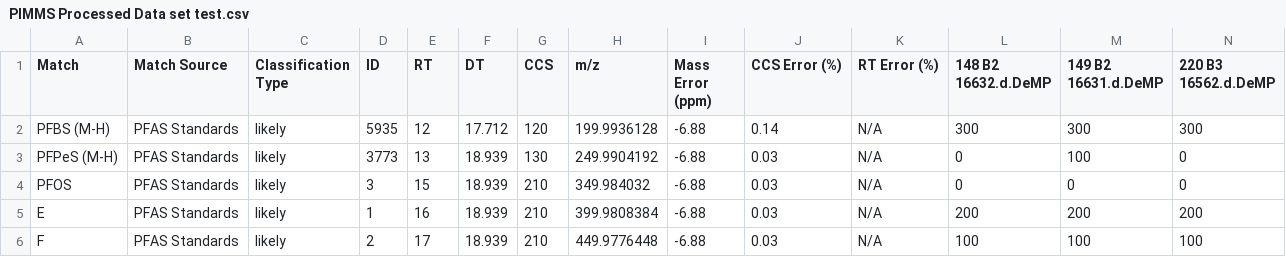
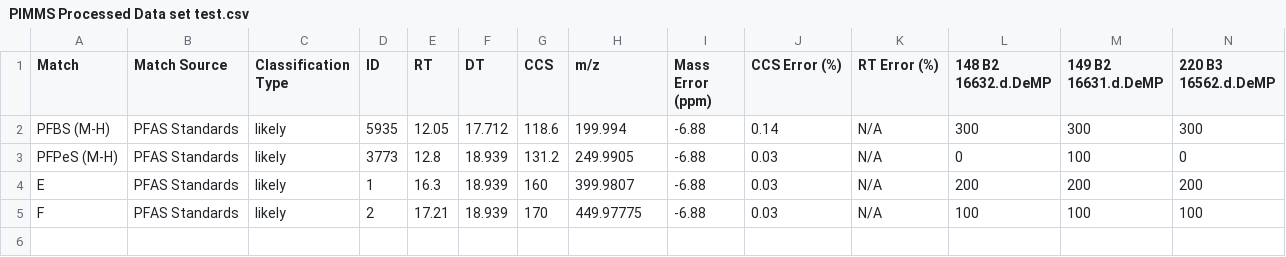
Before and after one commit to greg1d/PFAS-IMplementor-for-Mass-Spectrometry--PIMMS-, a CSV file: PIMMS v1.2/Data_output/PIMMS Processed Data set test.csv, drawn as a sheet; only a part is shown; removed rows and columns are numbered as before the commit, all else as after; rows hold the shown columns only; the diff names each change by its address in the sheet, - before the commit and + after, or states it on an @@ line.

```diff
--- a/PIMMS v1.2/Data_output/PIMMS Processed Data set test.csv
+++ b/PIMMS v1.2/Data_output/PIMMS Processed Data set test.csv
-E2 (RT): 12
+E2 (RT): 12.05
-G2 (CCS): 120
+G2 (CCS): 118.6
-H2 (m/z): 199.9936128
+H2 (m/z): 199.994
-E3 (RT): 13
+E3 (RT): 12.8
-G3 (CCS): 130
+G3 (CCS): 131.2
-H3 (m/z): 249.9904192
+H3 (m/z): 249.9905
-row 4: PFOS | PFAS Standards | likely | 3 | 15 | 18.939 | 210 | 349.984032 | -6.88 | 0.03 | N/A | 0 | 0 | 0
-E4 (RT): 16
+E4 (RT): 16.3
-G4 (CCS): 210
+G4 (CCS): 160
-H4 (m/z): 399.9808384
+H4 (m/z): 399.9807
-E5 (RT): 17
+E5 (RT): 17.21
-G5 (CCS): 210
+G5 (CCS): 170
-H5 (m/z): 449.9776448
+H5 (m/z): 449.97775
```
Also changed, not shown: PIMMS v1.2/imported_libraries/Library test file 1.csv, 9 other files.
